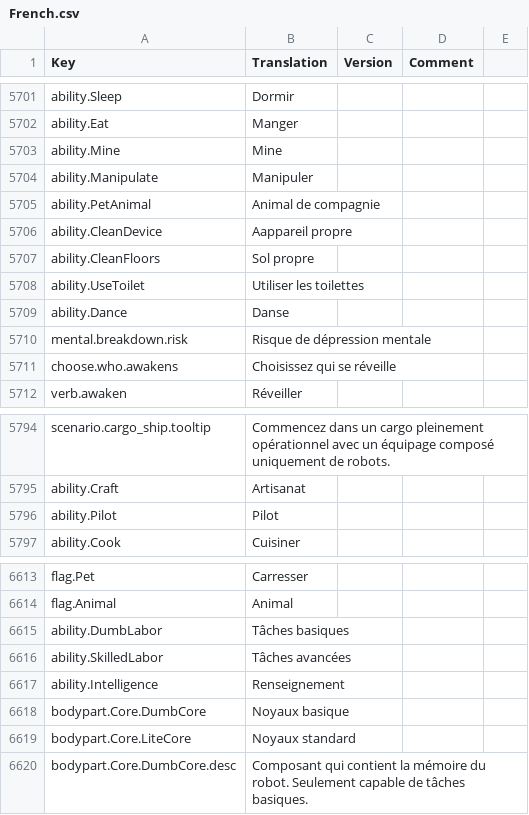
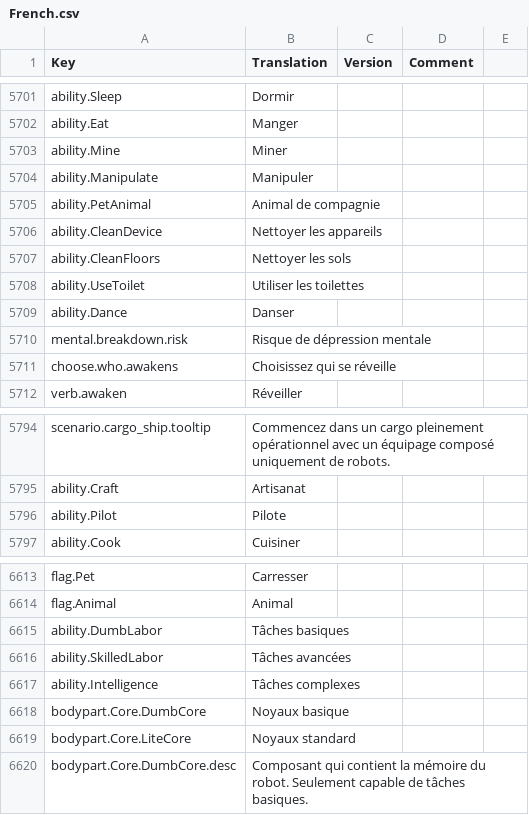
Before and after one commit to kodolinija/stardeus-translations, a CSV file: Translations/French.csv, drawn as a sheet; only a part is shown, gaps mark what is left out.

Commit message:
Update French.csv
French - mistranslation #475 => abilities OK

```diff
--- a/Translations/French.csv
+++ b/Translations/French.csv
@@ -5702,9 +5702,9 @@ ability.Sleep,Dormir,,,
 ability.Eat,Manger,,,
-ability.Mine,Mine,,,
+ability.Mine,Miner,,,
 ability.Manipulate,Manipuler,,,
 ability.PetAnimal,Animal de compagnie,,,
-ability.CleanDevice,Aappareil propre,,,
-ability.CleanFloors,Sol propre,,,
+ability.CleanDevice,Nettoyer les appareils,,,
+ability.CleanFloors,Nettoyer les sols,,,
 ability.UseToilet,Utiliser les toilettes,,,
-ability.Dance,Danse,,,
+ability.Dance,Danser,,,
 mental.breakdown.risk,Risque de dépression mentale,,,
@@ -5795,3 +5795,3 @@ scenario.cargo_ship.tooltip,Commencez dans un cargo pleinement opérationnel ave
 ability.Craft,Artisanat,,,
-ability.Pilot,Pilot,,,
+ability.Pilot,Pilote,,,
 ability.Cook,Cuisiner,,,
@@ -6616,3 +6616,3 @@ ability.DumbLabor,Tâches basiques,,,
 ability.SkilledLabor,Tâches avancées,,,
-ability.Intelligence,Renseignement,,,
+ability.Intelligence,Tâches complexes,,,
 bodypart.Core.DumbCore,Noyaux basique,,,
```
